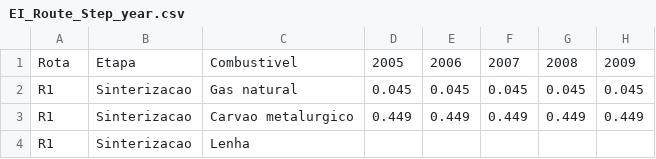
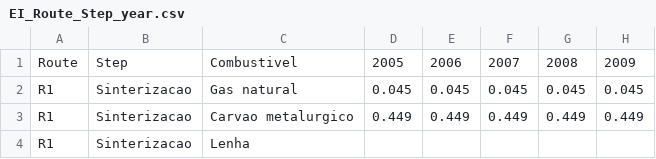
Before and after one commit to ottohebeda/Iron-and-steel-model, a CSV file: EI_Route_Step_year.csv, drawn as a sheet; only a part is shown; the diff names each change by its address in the sheet, - before the commit and + after, or states it on an @@ line.

Commit message:
Update EI_Route_Step_year.csv

```diff
--- a/EI_Route_Step_year.csv
+++ b/EI_Route_Step_year.csv
-A1: Rota
+A1: Route
-B1: Etapa
+B1: Step
```
